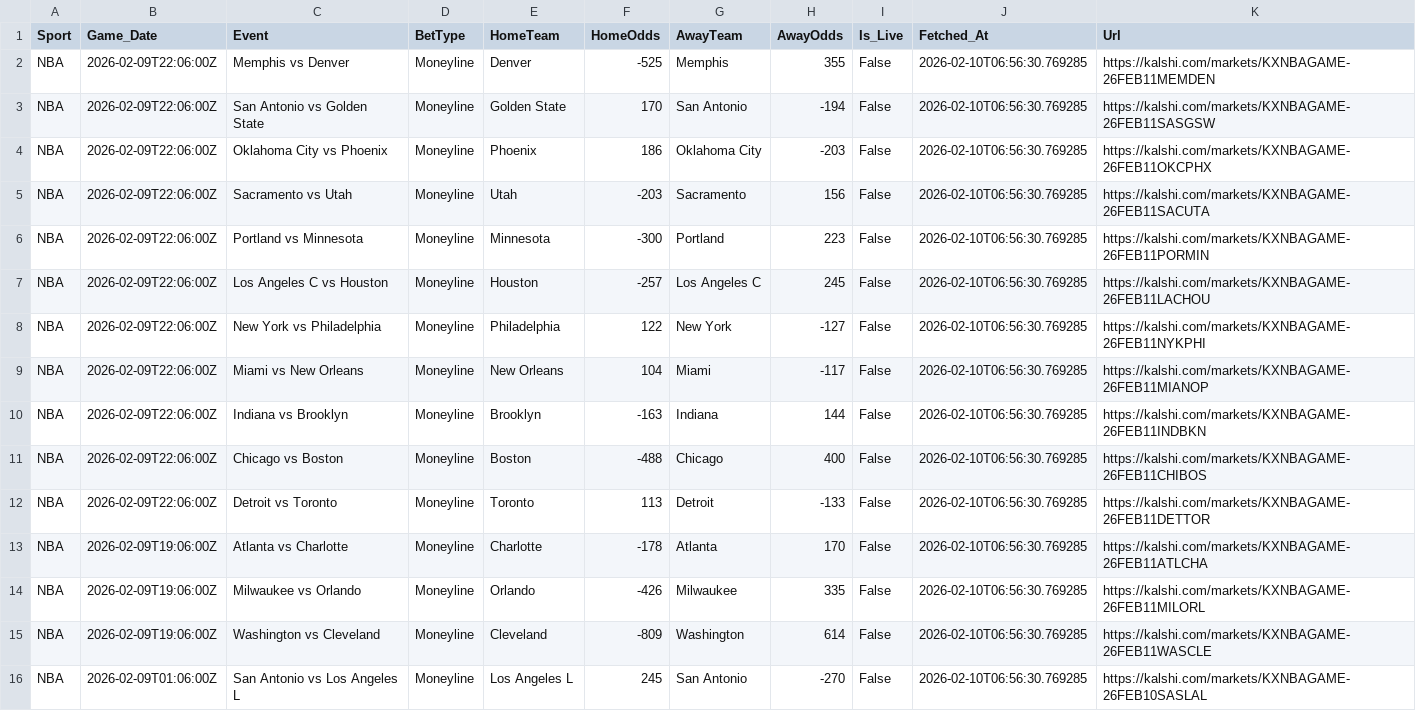
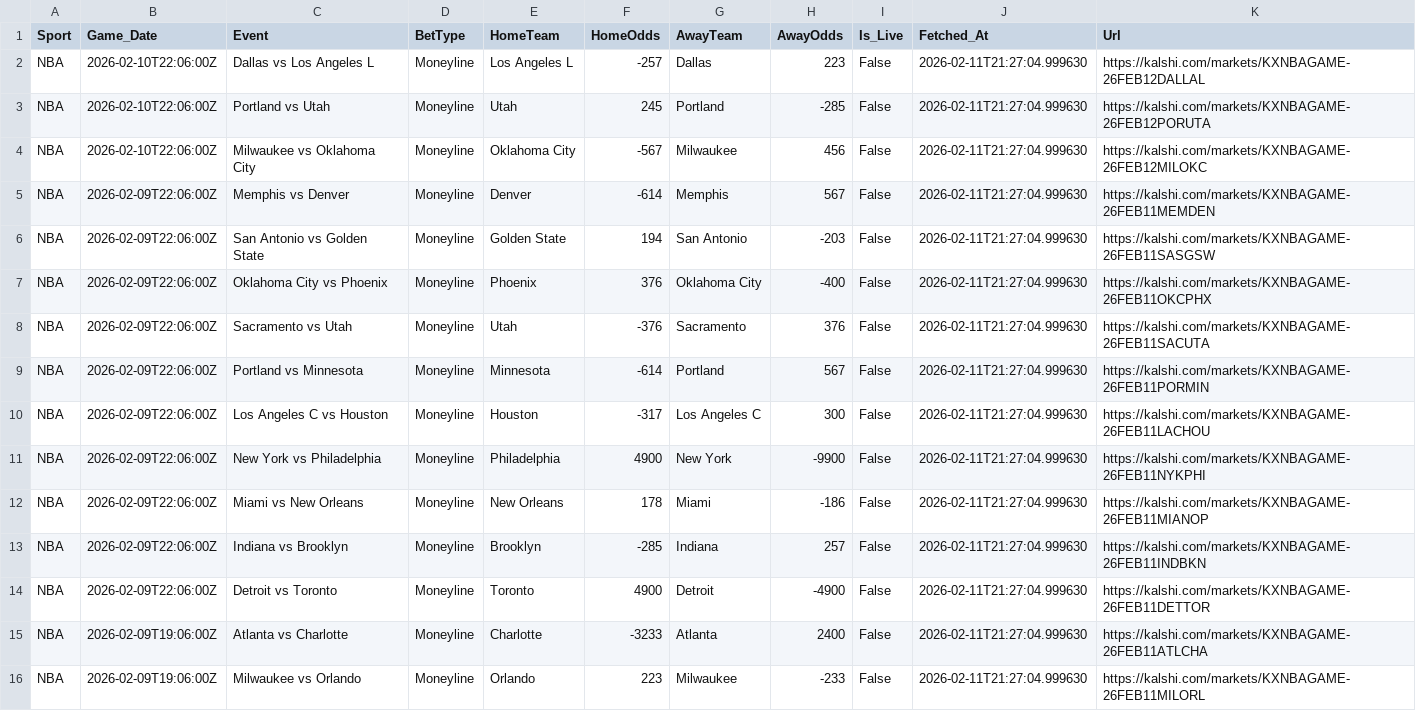
Before and after one commit to Elutherius/oddscraper, a CSV file: kalshi_data/kalshi_odds.csv, drawn as a sheet; only a part is shown; the diff covers the shown part only.

```diff
--- a/kalshi_data/kalshi_odds.csv
+++ b/kalshi_data/kalshi_odds.csv
@@ -1,16 +1,16 @@
 Sport,Game_Date,Event,BetType,HomeTeam,HomeOdds,AwayTeam,AwayOdds,Is_Live,Fetched_At,Url
-NBA,2026-02-09T22:06:00Z,Memphis vs Denver,Moneyline,Denver,-525,Memphis,355,False,2026-02-10T06:56:30.769285,https://kalshi.com/markets/KXNBAGAME-26FEB11MEMDEN
-NBA,2026-02-09T22:06:00Z,San Antonio vs Golden State,Moneyline,Golden State,170,San Antonio,-194,False,2026-02-10T06:56:30.769285,https://kalshi.com/markets/KXNBAGAME-26FEB11SASGSW
-NBA,2026-02-09T22:06:00Z,Oklahoma City vs Phoenix,Moneyline,Phoenix,186,Oklahoma City,-203,False,2026-02-10T06:56:30.769285,https://kalshi.com/markets/KXNBAGAME-26FEB11OKCPHX
-NBA,2026-02-09T22:06:00Z,Sacramento vs Utah,Moneyline,Utah,-203,Sacramento,156,False,2026-02-10T06:56:30.769285,https://kalshi.com/markets/KXNBAGAME-26FEB11SACUTA
-NBA,2026-02-09T22:06:00Z,Portland vs Minnesota,Moneyline,Minnesota,-300,Portland,223,False,2026-02-10T06:56:30.769285,https://kalshi.com/markets/KXNBAGAME-26FEB11PORMIN
-NBA,2026-02-09T22:06:00Z,Los Angeles C vs Houston,Moneyline,Houston,-257,Los Angeles C,245,False,2026-02-10T06:56:30.769285,https://kalshi.com/markets/KXNBAGAME-26FEB11LACHOU
-NBA,2026-02-09T22:06:00Z,New York vs Philadelphia,Moneyline,Philadelphia,122,New York,-127,False,2026-02-10T06:56:30.769285,https://kalshi.com/markets/KXNBAGAME-26FEB11NYKPHI
-NBA,2026-02-09T22:06:00Z,Miami vs New Orleans,Moneyline,New Orleans,104,Miami,-117,False,2026-02-10T06:56:30.769285,https://kalshi.com/markets/KXNBAGAME-26FEB11MIANOP
-NBA,2026-02-09T22:06:00Z,Indiana vs Brooklyn,Moneyline,Brooklyn,-163,Indiana,144,False,2026-02-10T06:56:30.769285,https://kalshi.com/markets/KXNBAGAME-26FEB11INDBKN
-NBA,2026-02-09T22:06:00Z,Chicago vs Boston,Moneyline,Boston,-488,Chicago,400,False,2026-02-10T06:56:30.769285,https://kalshi.com/markets/KXNBAGAME-26FEB11CHIBOS
-NBA,2026-02-09T22:06:00Z,Detroit vs Toronto,Moneyline,Toronto,113,Detroit,-133,False,2026-02-10T06:56:30.769285,https://kalshi.com/markets/KXNBAGAME-26FEB11DETTOR
-NBA,2026-02-09T19:06:00Z,Atlanta vs Charlotte,Moneyline,Charlotte,-178,Atlanta,170,False,2026-02-10T06:56:30.769285,https://kalshi.com/markets/KXNBAGAME-26FEB11ATLCHA
-NBA,2026-02-09T19:06:00Z,Milwaukee vs Orlando,Moneyline,Orlando,-426,Milwaukee,335,False,2026-02-10T06:56:30.769285,https://kalshi.com/markets/KXNBAGAME-26FEB11MILORL
-NBA,2026-02-09T19:06:00Z,Washington vs Cleveland,Moneyline,Cleveland,-809,Washington,614,False,2026-02-10T06:56:30.769285,https://kalshi.com/markets/KXNBAGAME-26FEB11WASCLE
-NBA,2026-02-09T01:06:00Z,San Antonio vs Los Angeles L,Moneyline,Los Angeles L,245,San Antonio,-270,False,2026-02-10T06:56:30.769285,https://kalshi.com/markets/KXNBAGAME-26FEB10SASLAL
+NBA,2026-02-10T22:06:00Z,Dallas vs Los Angeles L,Moneyline,Los Angeles L,-257,Dallas,223,False,2026-02-11T21:27:04.999630,https://kalshi.com/markets/KXNBAGAME-26FEB12DALLAL
+NBA,2026-02-10T22:06:00Z,Portland vs Utah,Moneyline,Utah,245,Portland,-285,False,2026-02-11T21:27:04.999630,https://kalshi.com/markets/KXNBAGAME-26FEB12PORUTA
+NBA,2026-02-10T22:06:00Z,Milwaukee vs Oklahoma City,Moneyline,Oklahoma City,-567,Milwaukee,456,False,2026-02-11T21:27:04.999630,https://kalshi.com/markets/KXNBAGAME-26FEB12MILOKC
+NBA,2026-02-09T22:06:00Z,Memphis vs Denver,Moneyline,Denver,-614,Memphis,567,False,2026-02-11T21:27:04.999630,https://kalshi.com/markets/KXNBAGAME-26FEB11MEMDEN
+NBA,2026-02-09T22:06:00Z,San Antonio vs Golden State,Moneyline,Golden State,194,San Antonio,-203,False,2026-02-11T21:27:04.999630,https://kalshi.com/markets/KXNBAGAME-26FEB11SASGSW
+NBA,2026-02-09T22:06:00Z,Oklahoma City vs Phoenix,Moneyline,Phoenix,376,Oklahoma City,-400,False,2026-02-11T21:27:04.999630,https://kalshi.com/markets/KXNBAGAME-26FEB11OKCPHX
+NBA,2026-02-09T22:06:00Z,Sacramento vs Utah,Moneyline,Utah,-376,Sacramento,376,False,2026-02-11T21:27:04.999630,https://kalshi.com/markets/KXNBAGAME-26FEB11SACUTA
+NBA,2026-02-09T22:06:00Z,Portland vs Minnesota,Moneyline,Minnesota,-614,Portland,567,False,2026-02-11T21:27:04.999630,https://kalshi.com/markets/KXNBAGAME-26FEB11PORMIN
+NBA,2026-02-09T22:06:00Z,Los Angeles C vs Houston,Moneyline,Houston,-317,Los Angeles C,300,False,2026-02-11T21:27:04.999630,https://kalshi.com/markets/KXNBAGAME-26FEB11LACHOU
+NBA,2026-02-09T22:06:00Z,New York vs Philadelphia,Moneyline,Philadelphia,4900,New York,-9900,False,2026-02-11T21:27:04.999630,https://kalshi.com/markets/KXNBAGAME-26FEB11NYKPHI
+NBA,2026-02-09T22:06:00Z,Miami vs New Orleans,Moneyline,New Orleans,178,Miami,-186,False,2026-02-11T21:27:04.999630,https://kalshi.com/markets/KXNBAGAME-26FEB11MIANOP
+NBA,2026-02-09T22:06:00Z,Indiana vs Brooklyn,Moneyline,Brooklyn,-285,Indiana,257,False,2026-02-11T21:27:04.999630,https://kalshi.com/markets/KXNBAGAME-26FEB11INDBKN
+NBA,2026-02-09T22:06:00Z,Detroit vs Toronto,Moneyline,Toronto,4900,Detroit,-4900,False,2026-02-11T21:27:04.999630,https://kalshi.com/markets/KXNBAGAME-26FEB11DETTOR
+NBA,2026-02-09T19:06:00Z,Atlanta vs Charlotte,Moneyline,Charlotte,-3233,Atlanta,2400,False,2026-02-11T21:27:04.999630,https://kalshi.com/markets/KXNBAGAME-26FEB11ATLCHA
+NBA,2026-02-09T19:06:00Z,Milwaukee vs Orlando,Moneyline,Orlando,223,Milwaukee,-233,False,2026-02-11T21:27:04.999630,https://kalshi.com/markets/KXNBAGAME-26FEB11MILORL
```
Also changed, not shown: 3 removed rows elsewhere in this file, fanduel_data/fd_moneyline_odds.csv, pointsbet_data/pointsbet_odds.csv, 12 other files.
